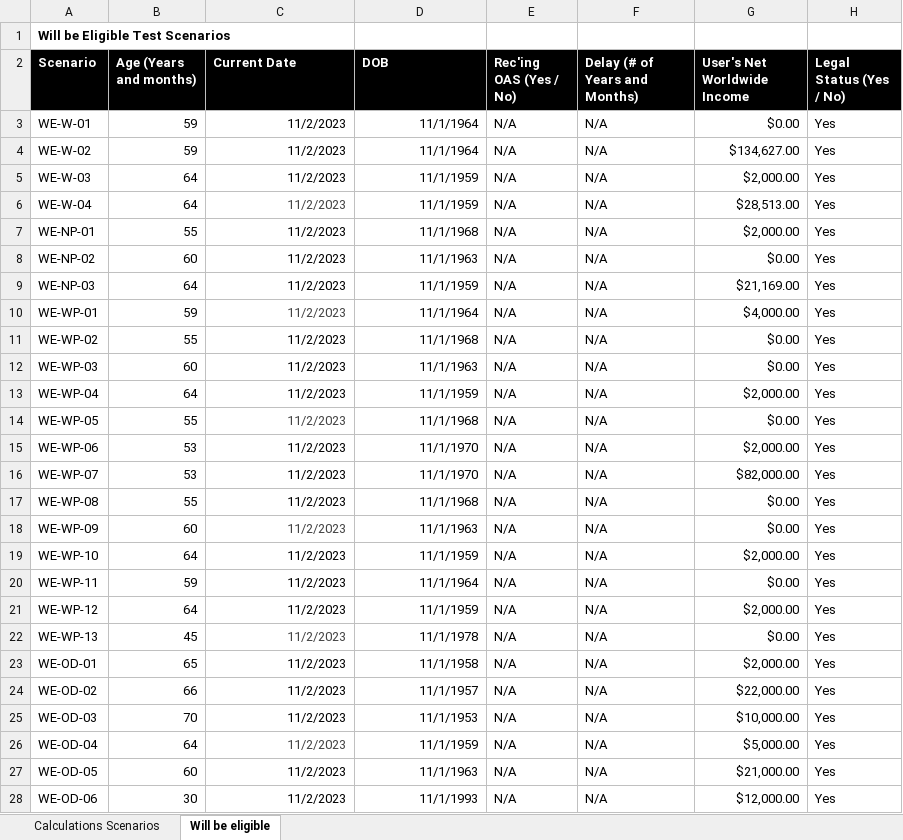
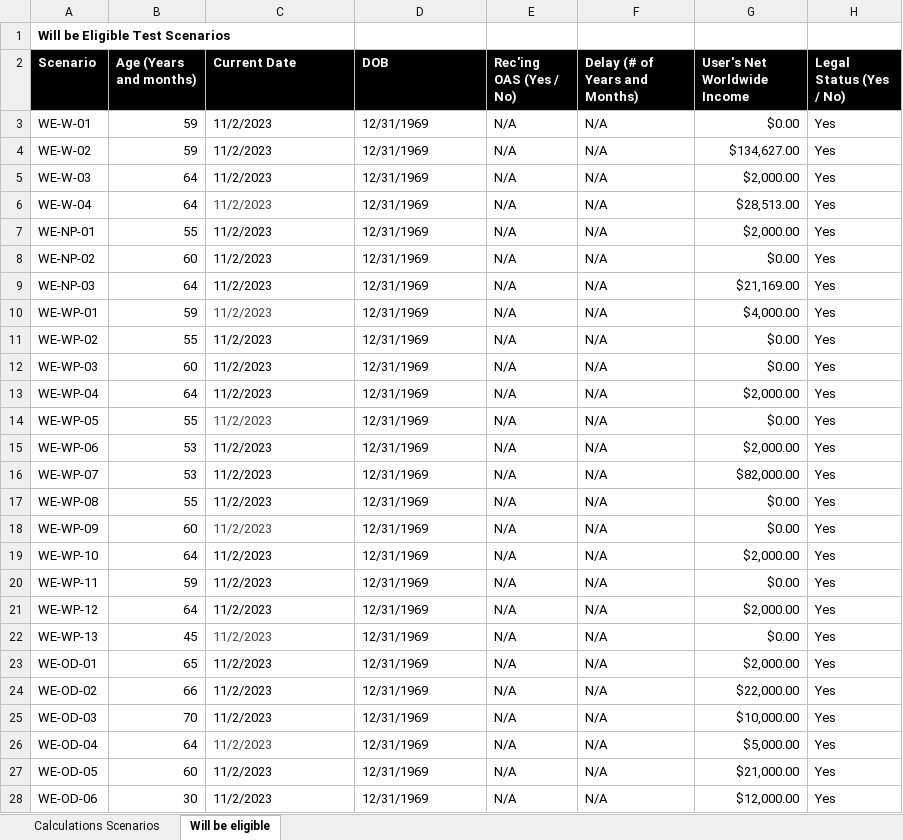
Before and after one commit to DTS-STN/eligibility-estimator, an Excel workbook: __tests__/utils/ScenariosWith2023Q3RatesAndThresholds.xlsx, sheet Will be eligible, drawn as a sheet; only a part is shown; values as stored, in another font and other column widths than the file's, no borders; table styles not drawn; the diff covers the shown part only; the diff names each change by its address in the sheet, - before the commit and + after, or states it on an @@ line.

```diff
--- a/__tests__/utils/ScenariosWith2023Q3RatesAndThresholds.xlsx (sheet Will be eligible)
+++ b/__tests__/utils/ScenariosWith2023Q3RatesAndThresholds.xlsx (sheet Will be eligible)
-C3:D28 alignment: right
+C3:D28 alignment: left
-D3:D4 (DOB): 11/1/1964
+D3:D4 (DOB): 12/31/1969
-D5:D6 (DOB): 11/1/1959
+D5:D6 (DOB): 12/31/1969
-D7 (DOB): 11/1/1968
+D7 (DOB): 12/31/1969
-D8 (DOB): 11/1/1963
+D8 (DOB): 12/31/1969
-D9 (DOB): 11/1/1959
+D9 (DOB): 12/31/1969
-D10 (DOB): 11/1/1964
+D10 (DOB): 12/31/1969
-D11 (DOB): 11/1/1968
+D11 (DOB): 12/31/1969
-D12 (DOB): 11/1/1963
+D12 (DOB): 12/31/1969
-D13 (DOB): 11/1/1959
+D13 (DOB): 12/31/1969
-D14 (DOB): 11/1/1968
+D14 (DOB): 12/31/1969
-D15:D16 (DOB): 11/1/1970
+D15:D16 (DOB): 12/31/1969
-D17 (DOB): 11/1/1968
+D17 (DOB): 12/31/1969
-D18 (DOB): 11/1/1963
+D18 (DOB): 12/31/1969
-D19 (DOB): 11/1/1959
+D19 (DOB): 12/31/1969
-D20 (DOB): 11/1/1964
+D20 (DOB): 12/31/1969
-D21 (DOB): 11/1/1959
+D21 (DOB): 12/31/1969
-D22 (DOB): 11/1/1978
+D22 (DOB): 12/31/1969
-D23 (DOB): 11/1/1958
+D23 (DOB): 12/31/1969
-D24 (DOB): 11/1/1957
+D24 (DOB): 12/31/1969
-D25 (DOB): 11/1/1953
+D25 (DOB): 12/31/1969
-D26 (DOB): 11/1/1959
+D26 (DOB): 12/31/1969
-D27 (DOB): 11/1/1963
+D27 (DOB): 12/31/1969
-D28 (DOB): 11/1/1993
+D28 (DOB): 12/31/1969
```
Also changed, not shown: 31 edited cells and cell formats elsewhere in this sheet, sheet Calculations Scenarios, hidden cells.
